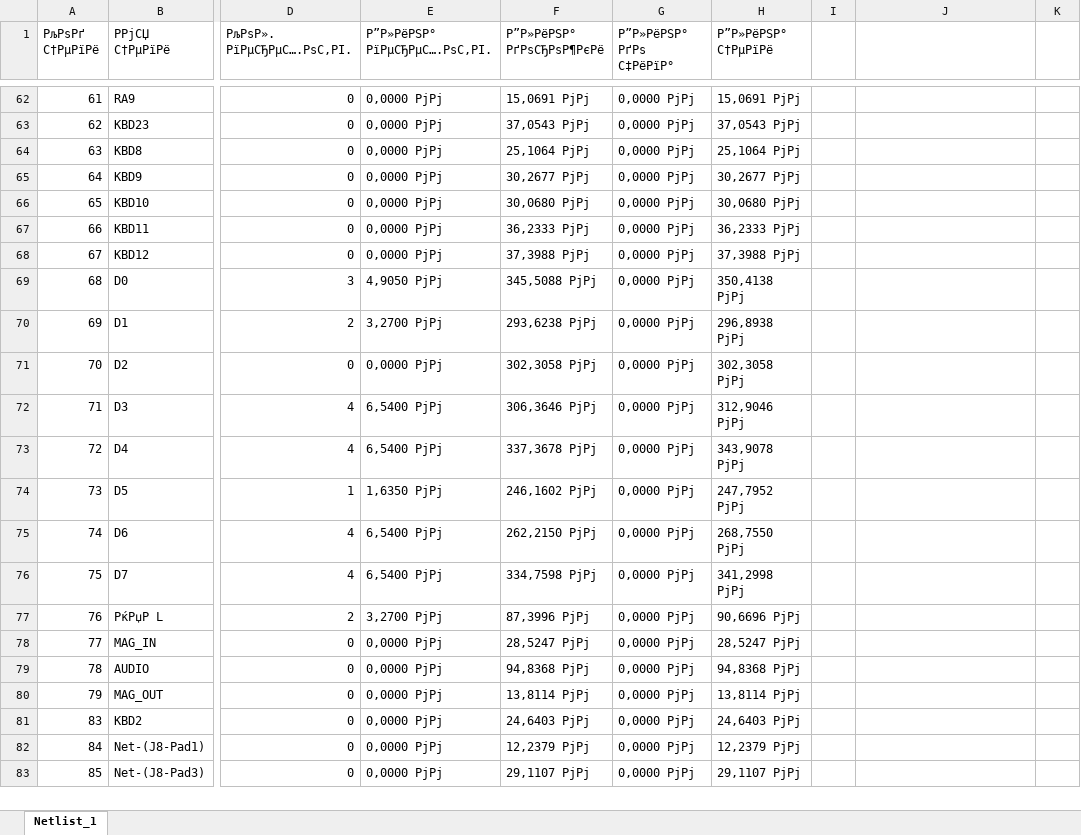
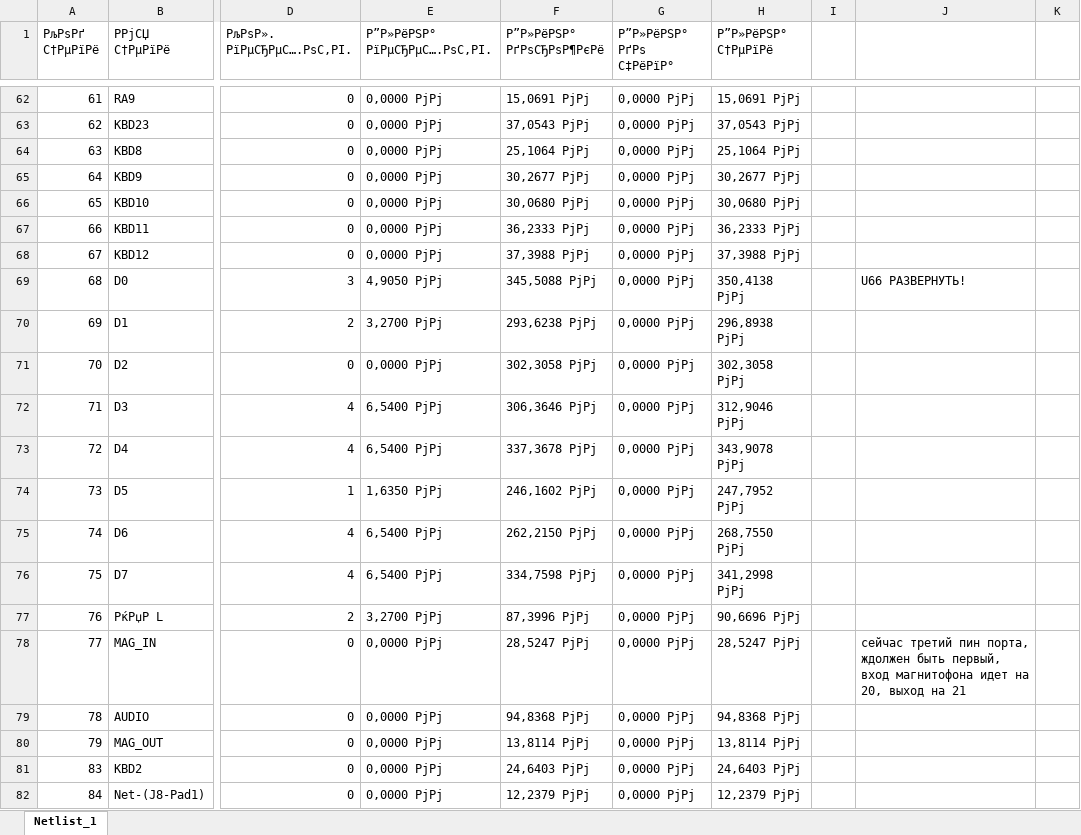
Before and after one commit to madcatse/Delta-S-M, an Excel workbook: docs/Netlist_1.xlsx, sheet Netlist_1, drawn as a sheet; only a part is shown, gaps mark what is left out; the shorter side is filled out with more unchanged rows; values as stored, in another font and other column widths than the file's, no cell formats; the diff names each change by its address in the sheet, - before the commit and + after, or states it on an @@ line.

```diff
--- a/docs/Netlist_1.xlsx (sheet Netlist_1)
+++ b/docs/Netlist_1.xlsx (sheet Netlist_1)
-J69: (empty)
+J69: U66 РАЗВЕРНУТЬ!
-J78: (empty)
+J78: сейчас третий пин порта, ждолжен быть первый, вход магнитофона идет на 20, выход на 21
```
Also changed, not shown: cell formats, 7 other files.
